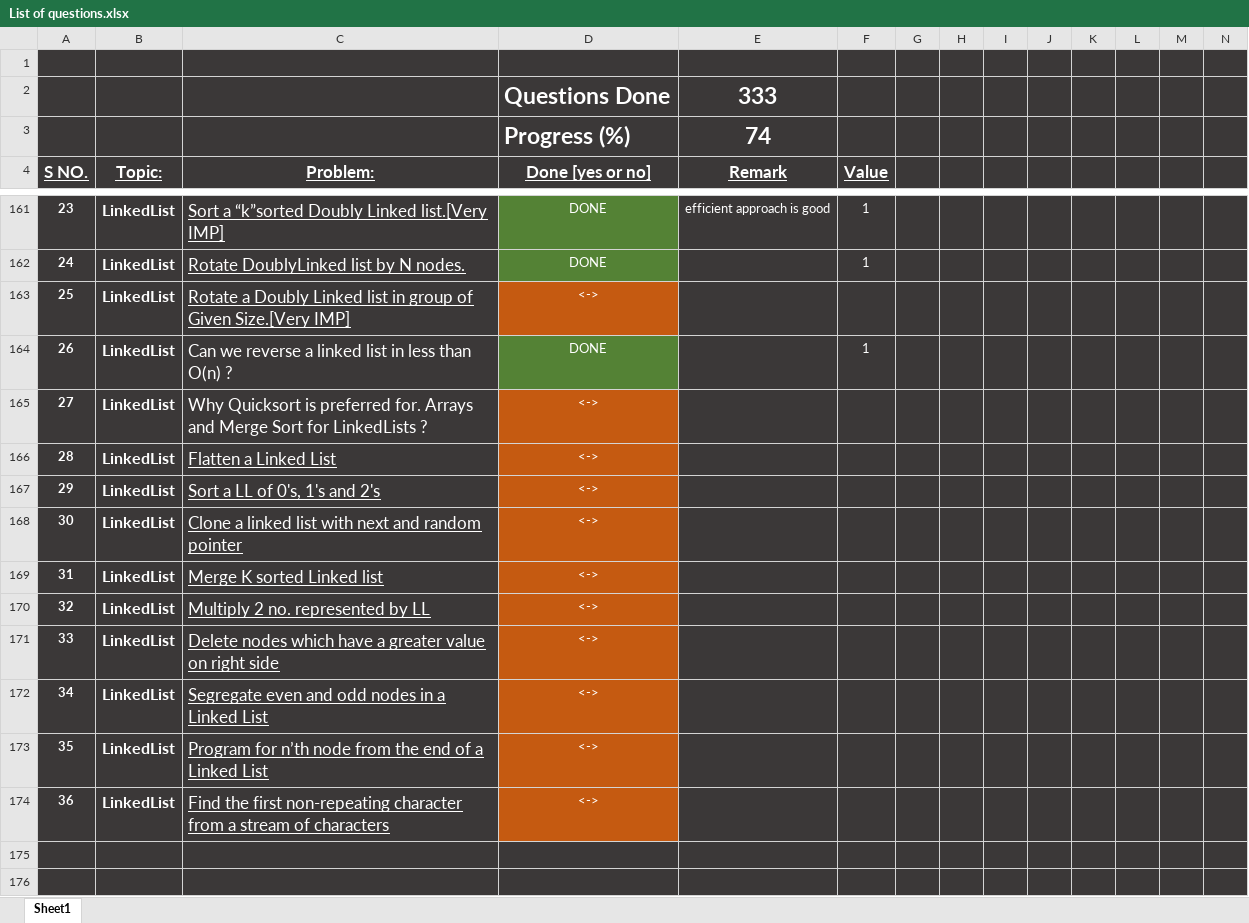
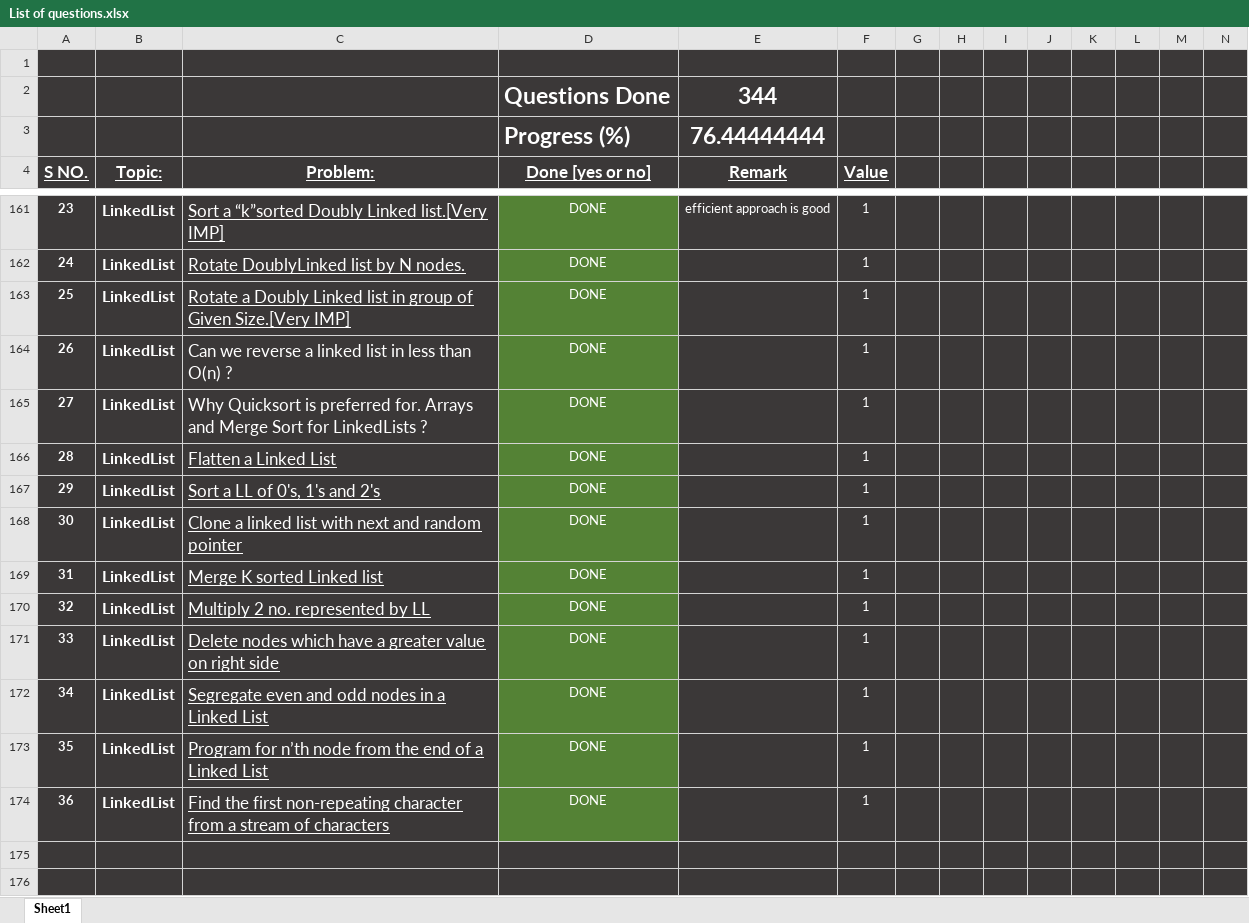
Before and after one commit to rashigupta01/450-DSA-Questions, an Excel workbook: List of questions.xlsx, sheet Sheet1, drawn as a sheet; only a part is shown, gaps mark what is left out; values as stored, in another font and other column widths than the file's, no borders; the diff covers the shown part only; the diff names each change by its address in the sheet, - before the commit and + after, or states it on an @@ line.

Commit message:
Linked List completed

```diff
--- a/List of questions.xlsx (sheet Sheet1)
+++ b/List of questions.xlsx (sheet Sheet1)
-E2 (Remark): 333
+E2 (Remark): 344
-E3 (Remark): 74
+E3 (Remark): 76.44444444
-D163 (Done [yes or no]): <->
+D163 (Done [yes or no]): DONE
-D163 fill: #C55A11
+D163 fill: #548235
-F163 (Value): (empty)
+F163 (Value): 1
-D165:D174 (Done [yes or no]): <->
+D165:D174 (Done [yes or no]): DONE
-D165:D174 fill: #C55A11
+D165:D174 fill: #548235
-F165:F174 (Value): (empty)
+F165:F174 (Value): 1
```
Also changed, not shown: cell formats elsewhere in this sheet, 12 other files.
